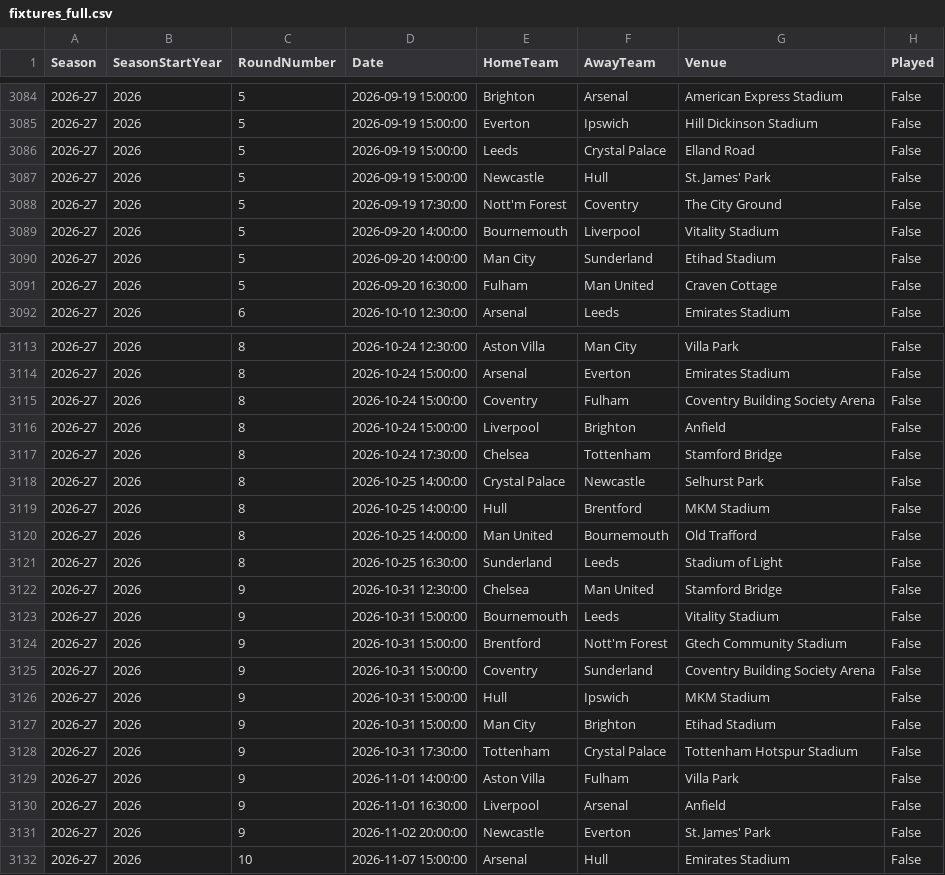
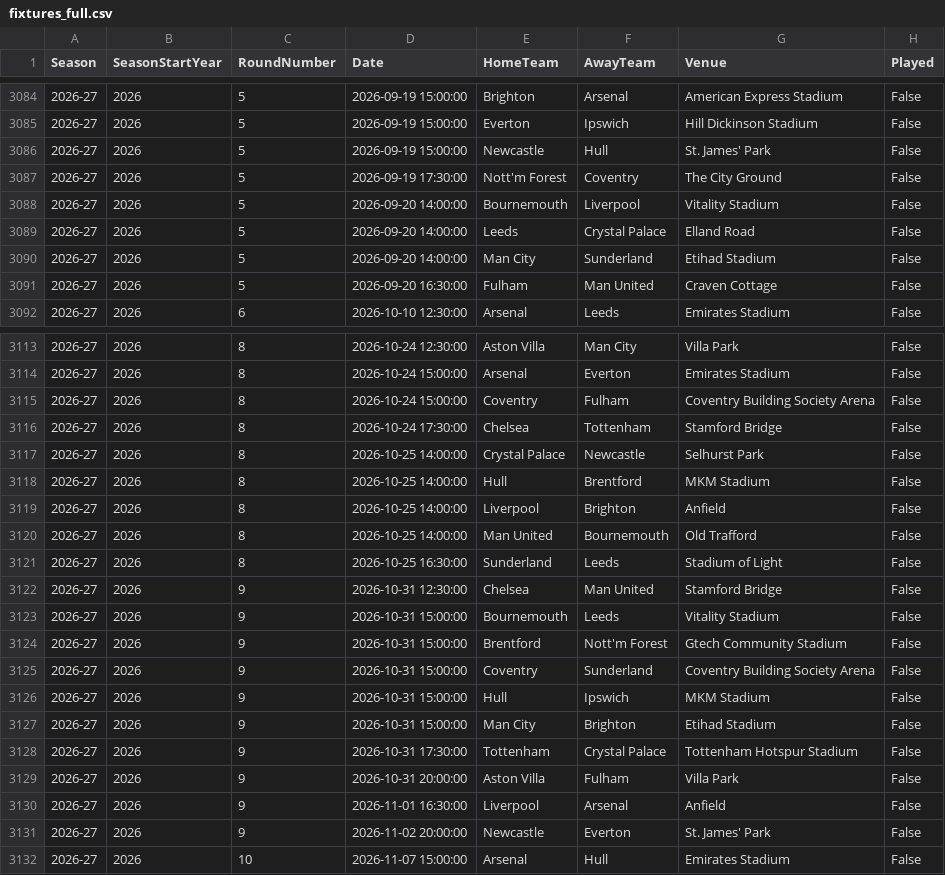
Before and after one commit to JM05326-debug/ballfoot, a CSV file: data/processed/fixtures_full.csv, drawn as a sheet; only a part is shown, gaps mark what is left out.

```diff
--- a/data/processed/fixtures_full.csv
+++ b/data/processed/fixtures_full.csv
@@ -3085,3 +3085,2 @@ Season,SeasonStartYear,RoundNumber,Date,HomeTeam,AwayTeam,Venue,Played
 2026-27,2026,5,2026-09-19 15:00:00,Everton,Ipswich,Hill Dickinson Stadium,False
-2026-27,2026,5,2026-09-19 15:00:00,Leeds,Crystal Palace,Elland Road,False
 2026-27,2026,5,2026-09-19 15:00:00,Newcastle,Hull,St. James' Park,False
@@ -3089,2 +3088,3 @@ Season,SeasonStartYear,RoundNumber,Date,HomeTeam,AwayTeam,Venue,Played
 2026-27,2026,5,2026-09-20 14:00:00,Bournemouth,Liverpool,Vitality Stadium,False
+2026-27,2026,5,2026-09-20 14:00:00,Leeds,Crystal Palace,Elland Road,False
 2026-27,2026,5,2026-09-20 14:00:00,Man City,Sunderland,Etihad Stadium,False
@@ -3115,3 +3115,2 @@ Season,SeasonStartYear,RoundNumber,Date,HomeTeam,AwayTeam,Venue,Played
 2026-27,2026,8,2026-10-24 15:00:00,Coventry,Fulham,Coventry Building Society Arena,False
-2026-27,2026,8,2026-10-24 15:00:00,Liverpool,Brighton,Anfield,False
 2026-27,2026,8,2026-10-24 17:30:00,Chelsea,Tottenham,Stamford Bridge,False
@@ -3119,2 +3118,3 @@ Season,SeasonStartYear,RoundNumber,Date,HomeTeam,AwayTeam,Venue,Played
 2026-27,2026,8,2026-10-25 14:00:00,Hull,Brentford,MKM Stadium,False
+2026-27,2026,8,2026-10-25 14:00:00,Liverpool,Brighton,Anfield,False
 2026-27,2026,8,2026-10-25 14:00:00,Man United,Bournemouth,Old Trafford,False
@@ -3128,3 +3128,3 @@ Season,SeasonStartYear,RoundNumber,Date,HomeTeam,AwayTeam,Venue,Played
 2026-27,2026,9,2026-10-31 17:30:00,Tottenham,Crystal Palace,Tottenham Hotspur Stadium,False
-2026-27,2026,9,2026-11-01 14:00:00,Aston Villa,Fulham,Villa Park,False
+2026-27,2026,9,2026-10-31 20:00:00,Aston Villa,Fulham,Villa Park,False
 2026-27,2026,9,2026-11-01 16:30:00,Liverpool,Arsenal,Anfield,False
```
Also changed, not shown: data/raw/fixtures_2026.csv, 13 other files.
